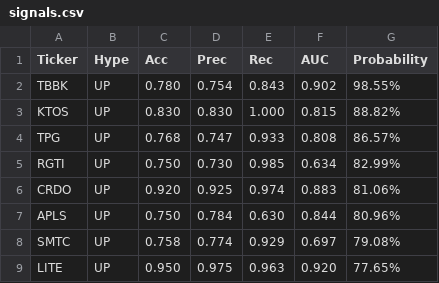
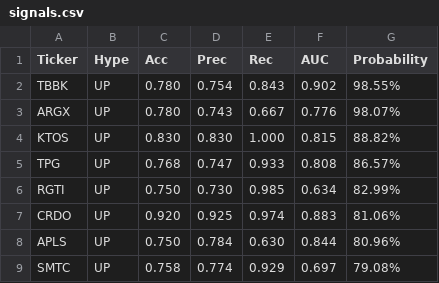
Before and after one commit to lacomaofficial/lacomaofficial.github.io, a CSV file: signals.csv, drawn as a sheet; only a part is shown; the shorter side is filled out with more unchanged rows.

Commit message:
Update signals.csv

```diff
--- a/signals.csv
+++ b/signals.csv
@@ -2,2 +2,3 @@ Ticker,Hype,Acc,Prec,Rec,AUC,Probability
 TBBK,UP,0.780,0.754,0.843,0.902,98.55%
+ARGX,UP,0.780,0.743,0.667,0.776,98.07%
 KTOS,UP,0.830,0.830,1.000,0.815,88.82%
```
